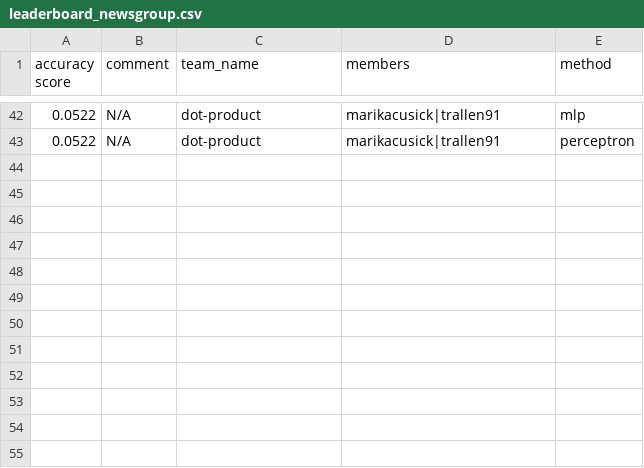
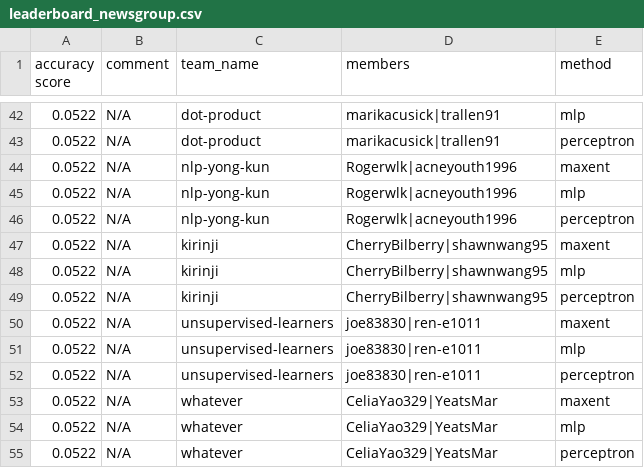
Before and after one commit to irenetung/assignment1, a CSV file: leaderboard/leaderboard_newsgroup.csv, drawn as a sheet; only a part is shown, gaps mark what is left out; the diff names each change by its address in the sheet, - before the commit and + after, or states it on an @@ line.

Commit message:
cron update

```diff
--- a/leaderboard/leaderboard_newsgroup.csv
+++ b/leaderboard/leaderboard_newsgroup.csv
+row 44: 0.0522 | N/A | nlp-yong-kun | Rogerwlk|acneyouth1996 | maxent
+row 45: 0.0522 | N/A | nlp-yong-kun | Rogerwlk|acneyouth1996 | mlp
+row 46: 0.0522 | N/A | nlp-yong-kun | Rogerwlk|acneyouth1996 | perceptron
+row 47: 0.0522 | N/A | kirinji | CherryBilberry|shawnwang95 | maxent
+row 48: 0.0522 | N/A | kirinji | CherryBilberry|shawnwang95 | mlp
+row 49: 0.0522 | N/A | kirinji | CherryBilberry|shawnwang95 | perceptron
+row 50: 0.0522 | N/A | unsupervised-learners | joe83830|ren-e1011 | maxent
+row 51: 0.0522 | N/A | unsupervised-learners | joe83830|ren-e1011 | mlp
+row 52: 0.0522 | N/A | unsupervised-learners | joe83830|ren-e1011 | perceptron
+row 53: 0.0522 | N/A | whatever | CeliaYao329|YeatsMar | maxent
+row 54: 0.0522 | N/A | whatever | CeliaYao329|YeatsMar | mlp
+row 55: 0.0522 | N/A | whatever | CeliaYao329|YeatsMar | perceptron
```
